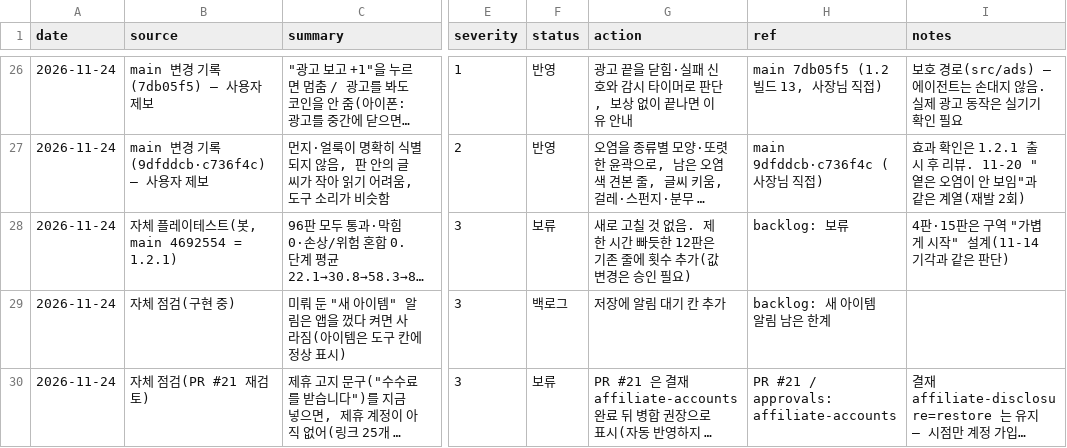
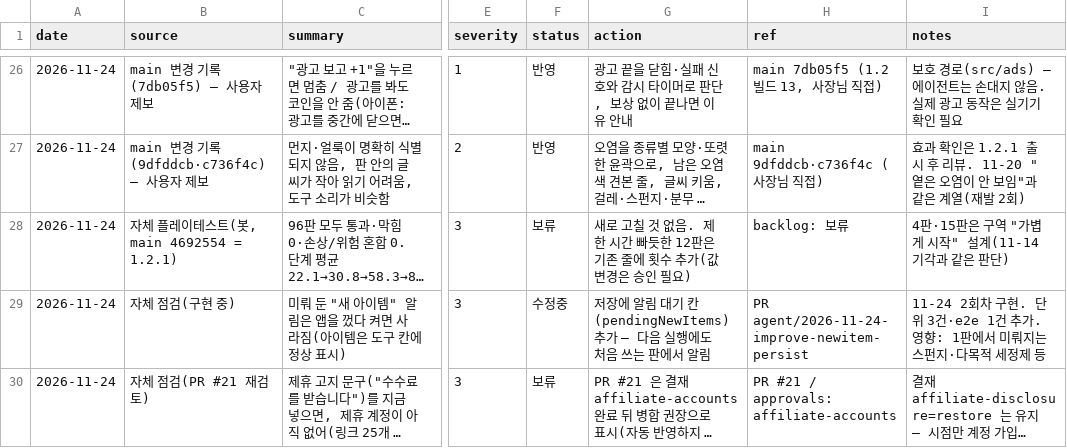
Before and after one commit to parksang-jun/Cleaningday, a CSV file: ops/agent/state/feedback.csv, drawn as a sheet; only a part is shown, gaps mark what is left out; long unchanged cells end in …; the diff names each change by its address in the sheet, - before the commit and + after, or states it on an @@ line.

```diff
--- a/ops/agent/state/feedback.csv
+++ b/ops/agent/state/feedback.csv
-F29 (status): 백로그
+F29 (status): 수정중
-G29 (action): 저장에 알림 대기 칸 추가
+G29 (action): 저장에 알림 대기 칸(pendingNewItems) 추가 — 다음 실행에도 처음 쓰는 판에서 알림
-H29 (ref): backlog: 새 아이템 알림 남은 한계
+H29 (ref): PR agent/2026-11-24-improve-newitem-persist
-I29 (notes): (empty)
+I29 (notes): 11-24 2회차 구현. 단위 3건·e2e 1건 추가. 영향: 1판에서 미뤄지는 스펀지·다목적 세정제 등
```
Also changed, not shown: 7 other files.
